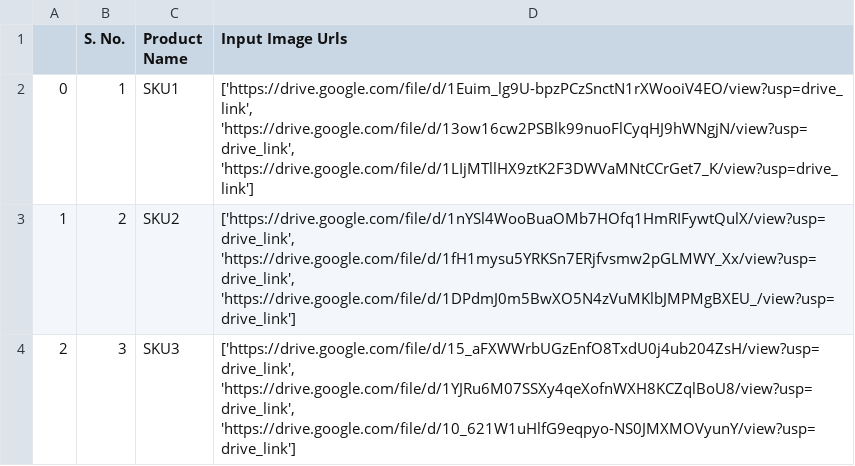
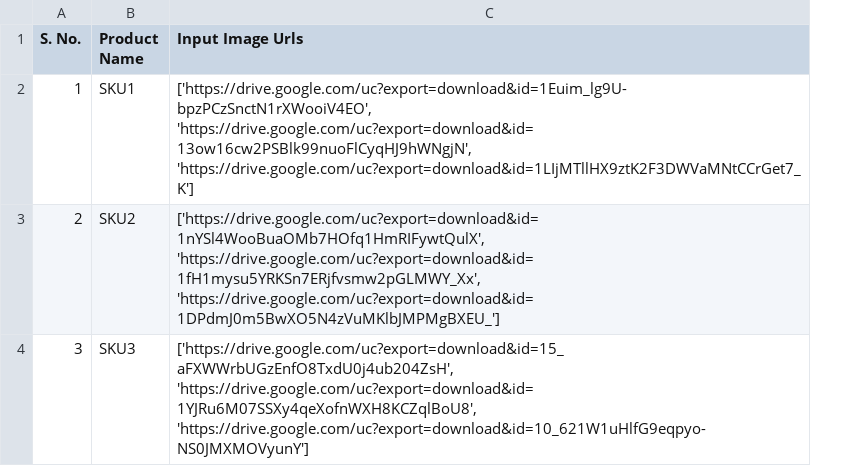
Before and after one commit to uvamsi76/Image_processing_backend, a CSV file: data/data.csv, drawn as a sheet; removed rows and columns are numbered as before the commit, all else as after; the diff names each change by its address in the sheet, - before the commit and + after, or states it on an @@ line.

```diff
--- a/data/data.csv
+++ b/data/data.csv
-column A, rows 2-4: 0 | 1 | 2
-C2 (Input Image Urls): ['https://drive.google.com/file/d/1Euim_lg9U-bpzPCzSnctN1rXWooiV4EO/view?usp=drive_link', 'https://drive.google.com/file/d/13ow16cw2PSBlk99nuoFlCyqHJ9hWNgjN/view?usp=drive_link', 'https://drive.google.com/file/d/1LIjMTllHX9ztK2F3DWVaMNtCCrGet7_K/view?usp=drive_link']
+C2 (Input Image Urls): ['https://drive.google.com/uc?export=download&id=1Euim_lg9U-bpzPCzSnctN1rXWooiV4EO', 'https://drive.google.com/uc?export=download&id=13ow16cw2PSBlk99nuoFlCyqHJ9hWNgjN', 'https://drive.google.com/uc?export=download&id=1LIjMTllHX9ztK2F3DWVaMNtCCrGet7_K']
-C3 (Input Image Urls): ['https://drive.google.com/file/d/1nYSl4WooBuaOMb7HOfq1HmRIFywtQulX/view?usp=drive_link', 'https://drive.google.com/file/d/1fH1mysu5YRKSn7ERjfvsmw2pGLMWY_Xx/view?usp=drive_link', 'https://drive.google.com/file/d/1DPdmJ0m5BwXO5N4zVuMKlbJMPMgBXEU_/view?usp=drive_link']
+C3 (Input Image Urls): ['https://drive.google.com/uc?export=download&id=1nYSl4WooBuaOMb7HOfq1HmRIFywtQulX', 'https://drive.google.com/uc?export=download&id=1fH1mysu5YRKSn7ERjfvsmw2pGLMWY_Xx', 'https://drive.google.com/uc?export=download&id=1DPdmJ0m5BwXO5N4zVuMKlbJMPMgBXEU_']
-C4 (Input Image Urls): ['https://drive.google.com/file/d/15_aFXWWrbUGzEnfO8TxdU0j4ub204ZsH/view?usp=drive_link', 'https://drive.google.com/file/d/1YJRu6M07SSXy4qeXofnWXH8KCZqlBoU8/view?usp=drive_link', 'https://drive.google.com/file/d/10_621W1uHlfG9eqpyo-NS0JMXMOVyunY/view?usp=drive_link']
+C4 (Input Image Urls): ['https://drive.google.com/uc?export=download&id=15_aFXWWrbUGzEnfO8TxdU0j4ub204ZsH', 'https://drive.google.com/uc?export=download&id=1YJRu6M07SSXy4qeXofnWXH8KCZqlBoU8', 'https://drive.google.com/uc?export=download&id=10_621W1uHlfG9eqpyo-NS0JMXMOVyunY']
```
Also changed, not shown: 12 other files.
